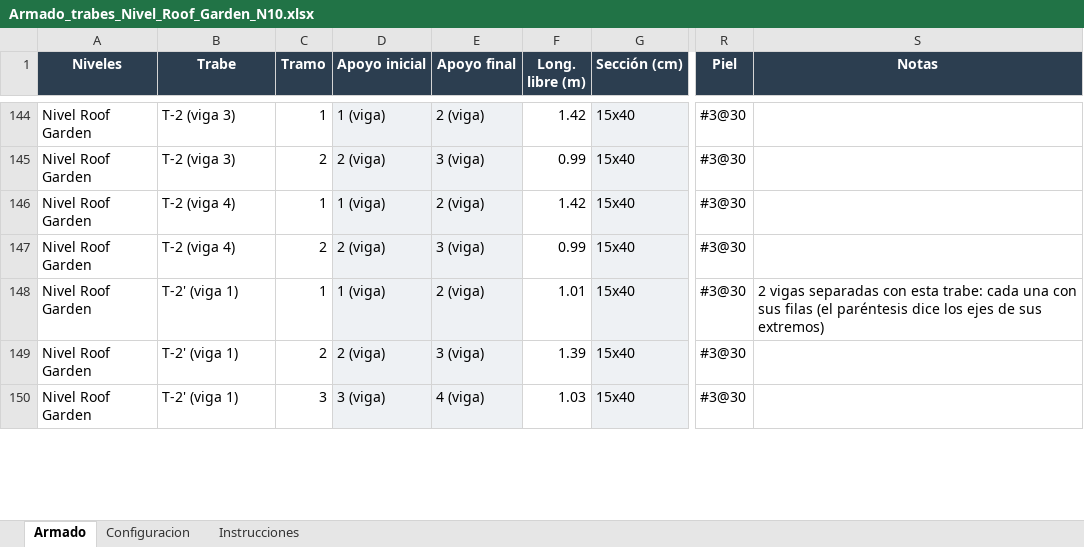
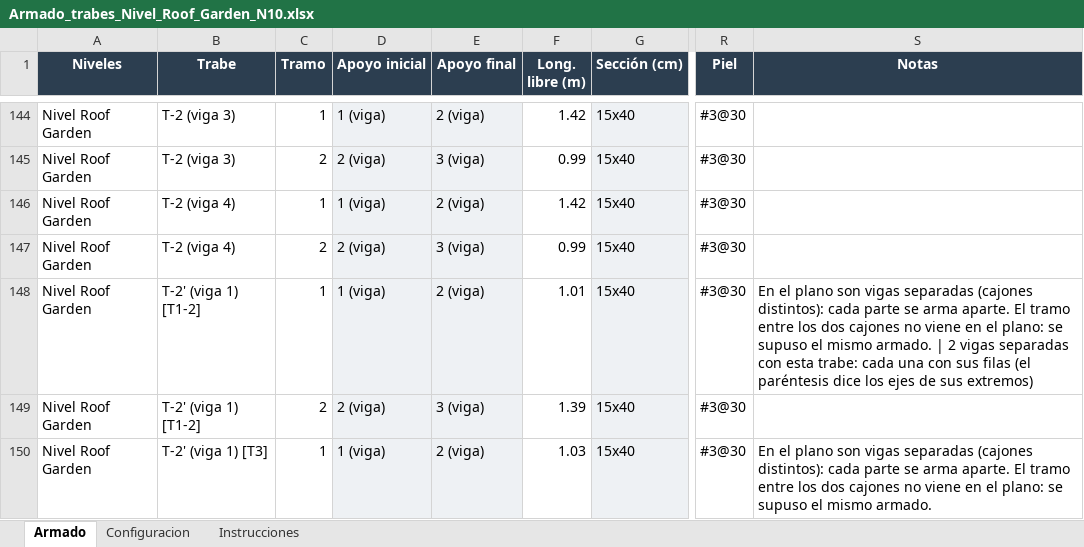
Before and after one commit to OsvaldoTheGhost/simplewall, an Excel workbook: revit/ArmadoTrabes_Insurgentes/Armado_trabes_Nivel_Roof_Garden_N10.xlsx, sheet Armado, drawn as a sheet; only a part is shown, gaps mark what is left out; values as stored, in another font and other column widths than the file's, no borders; the diff covers the shown part only; the diff names each change by its address in the sheet, - before the commit and + after, or states it on an @@ line.

```diff
--- a/revit/ArmadoTrabes_Insurgentes/Armado_trabes_Nivel_Roof_Garden_N10.xlsx (sheet Armado)
+++ b/revit/ArmadoTrabes_Insurgentes/Armado_trabes_Nivel_Roof_Garden_N10.xlsx (sheet Armado)
-B148:B149 (Trabe): T-2' (viga 1)
+B148:B149 (Trabe): T-2' (viga 1) [T1-2]
-S148 (Notas): 2 vigas…
+S148 (Notas): En el plano son vigas separadas (cajones distintos): cada parte se arma aparte. El tramo entre los dos cajones no viene en el plano: se supuso el mismo armado. | 2 vigas…
-B150 (Trabe): T-2' (viga 1)
+B150 (Trabe): T-2' (viga 1) [T3]
-C150 (Tramo): 3
+C150 (Tramo): 1
-D150 (Apoyo inicial): 3 (viga)
+D150 (Apoyo inicial): 1 (viga)
-E150 (Apoyo final): 4 (viga)
+E150 (Apoyo final): 2 (viga)
-S150 (Notas): (empty)
+S150 (Notas): En el plano son vigas separadas (cajones distintos): cada parte se arma aparte. El tramo entre los dos cajones no viene en el plano: se supuso el mismo armado.
```
Also changed, not shown: 66 edited cells elsewhere in this sheet, revit/ArmadoTrabes_Insurgentes/Armado_trabes_Nivel_Techos_N11.xlsx, revit/ArmadoTrabes_Insurgentes/Correccion_Roof_Garden_N10.xlsx, 5 other files.
